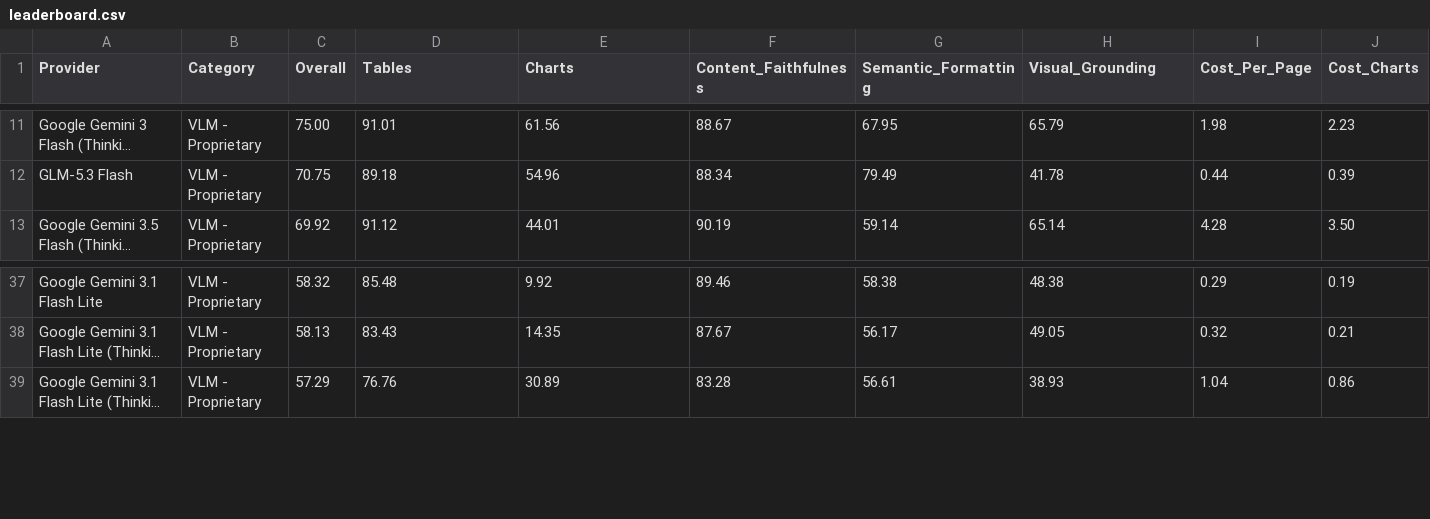
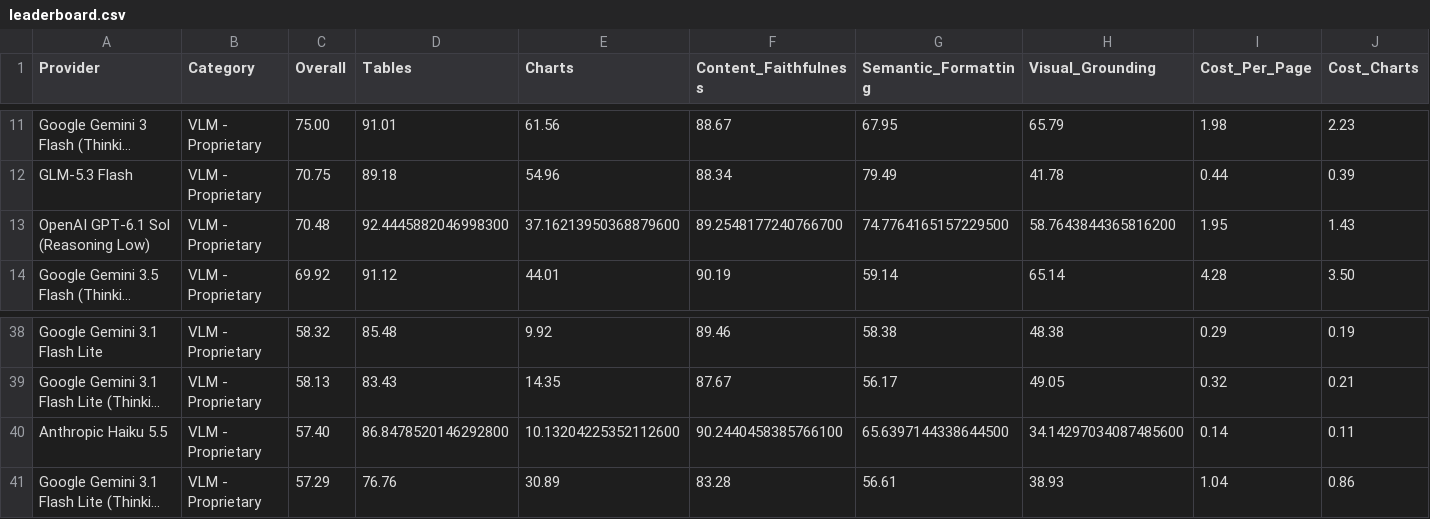
Before and after one commit to LM-Kit/ParseBench, a CSV file: leaderboard.csv, drawn as a sheet; only a part is shown, gaps mark what is left out; long unchanged cells end in …; rows hold the shown columns only; the diff names each change by its address in the sheet, - before the commit and + after, or states it on an @@ line.

Commit message:
Add Haiku 5.5 and GPT-6.1 Sol Low parse pipelines
Register PDF layout parsing with adaptive thinking and low reasoning, add model pricing and boundary regression coverage, and publish verified extended benchmark rows.

```diff
--- a/leaderboard.csv
+++ b/leaderboard.csv
+row 13: OpenAI GPT-6.1 Sol (Reasoning Low) | VLM - Proprietary | 70.48 | 92.4445882046998300 | 37.16213950368879600 | 89.2548177240766700 | 74.7764165157229500 | 58.7643844365816200 | 1.95 | 1.43
+row 40: Anthropic Haiku 5.5 | VLM - Proprietary | 57.40 | 86.8478520146292800 | 10.13204225352112600 | 90.2440458385766100 | 65.6397144338644500 | 34.14297034087485600 | 0.14 | 0.11
```
Also changed, not shown: 6 other files.
